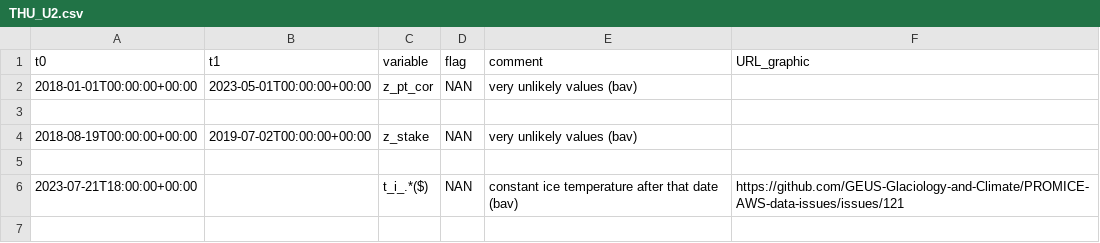
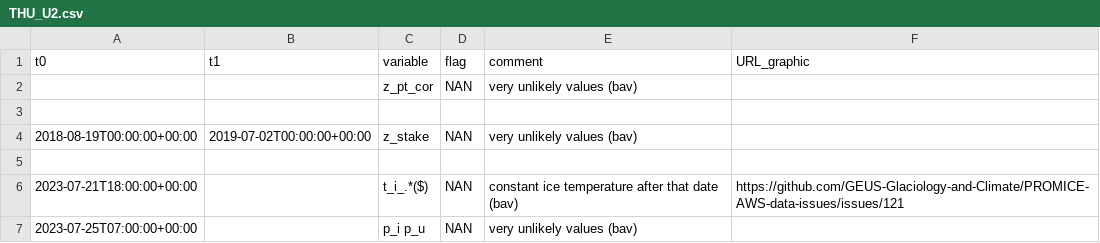
Before and after one commit to GEUS-Glaciology-and-Climate/PROMICE-AWS-data-issues, a CSV file: flags/THU_U2.csv, drawn as a sheet.

Commit message:
new flags on THU_U2 and ZAC_A

```diff
--- a/flags/THU_U2.csv
+++ b/flags/THU_U2.csv
@@ -1,3 +1,3 @@
 t0,t1,variable,flag,comment,URL_graphic
-2018-01-01T00:00:00+00:00,2023-05-01T00:00:00+00:00,z_pt_cor,NAN,very unlikely values (bav),
+,,z_pt_cor,NAN,very unlikely values (bav),
 
@@ -6 +6,2 @@ t0,t1,variable,flag,comment,URL_graphic
 2023-07-21T18:00:00+00:00, , t_i_.*($), NAN, constant ice temperature after that date (bav),https://github.com/GEUS-Glaciology-and-Climate/PROMICE-AWS-data-issues/issues/121
+2023-07-25T07:00:00+00:00, , p_i p_u, NAN, very unlikely values (bav),
```
Also changed, not shown: 1 other file.
